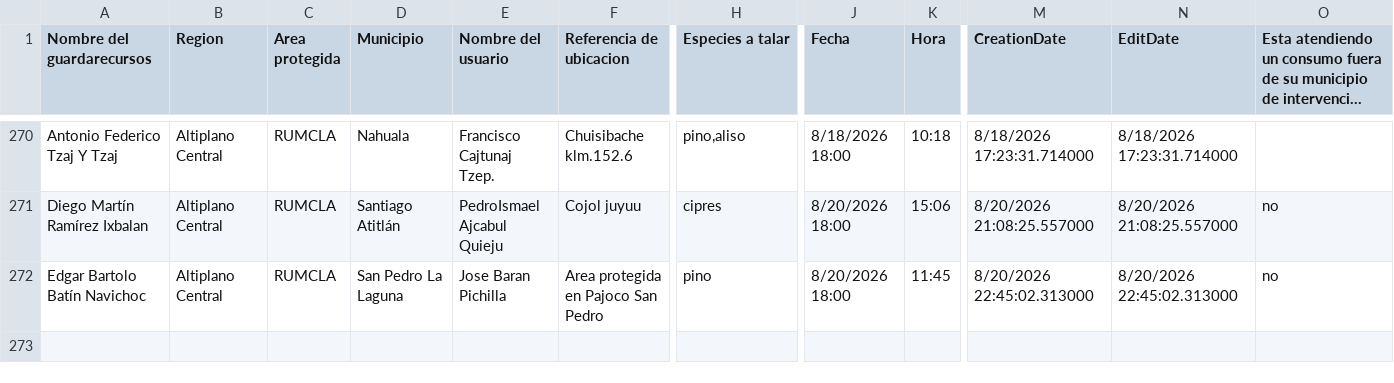
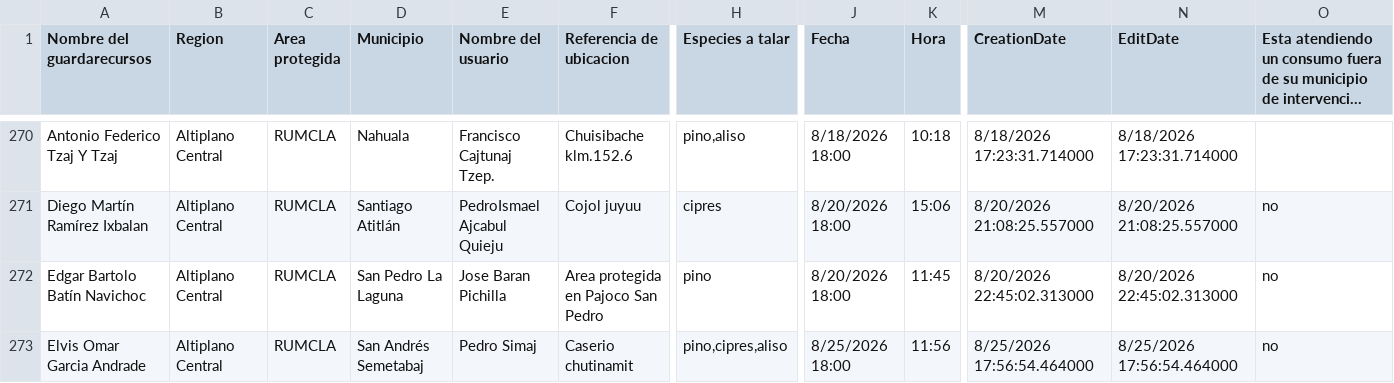
Before and after one commit to geograficaaala/guardarecursos_conap, a CSV file: docs/datos/base3_datos.csv, drawn as a sheet; only a part is shown, gaps mark what is left out; long unchanged cells end in …; rows hold the shown columns only; the diff names each change by its address in the sheet, - before the commit and + after, or states it on an @@ line.

```diff
--- a/docs/datos/base3_datos.csv
+++ b/docs/datos/base3_datos.csv
+row 273: Elvis Omar Garcia Andrade | Altiplano Central | RUMCLA | San Andrés Semetabaj | Pedro Simaj | Caserio chutinamit | pino,cipres,aliso | 8/25/2026 18:00 | 11:56 | 8/25/2026 17:56:54.464000 | 8/25/2026 17:56:54.464000 | no
```
